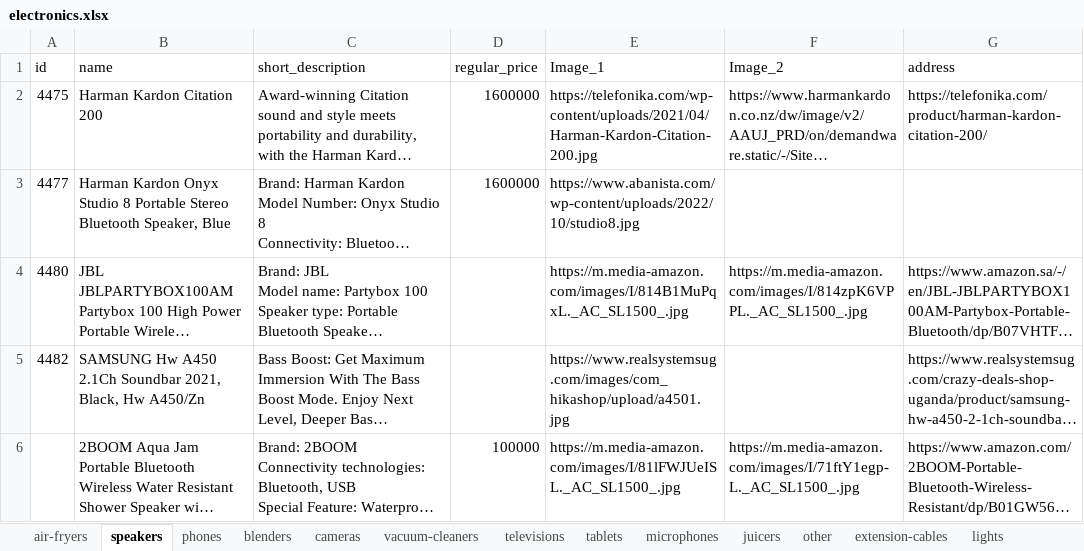
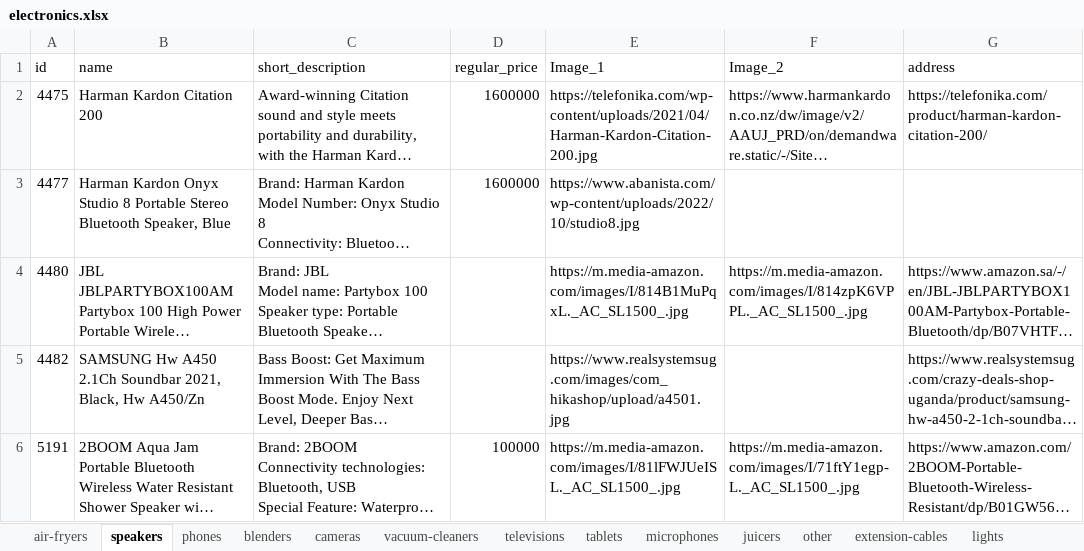
Before and after one commit to samuelitwaru/gquick-woocommmerce, an Excel workbook: sheets/electronics.xlsx, sheet speakers, drawn as a sheet; long unchanged cells end in …; values as stored, in another font and other column widths than the file's, no borders; the diff names each change by its address in the sheet, - before the commit and + after, or states it on an @@ line.

```diff
--- a/sheets/electronics.xlsx (sheet speakers)
+++ b/sheets/electronics.xlsx (sheet speakers)
-A6 (id): (empty)
+A6 (id): 5191
```
Also changed, not shown: sheet phones, sheet other, sheet lights, sheets/accessories.xlsx, sheets/cosmetics.xlsx, 15 other files.
